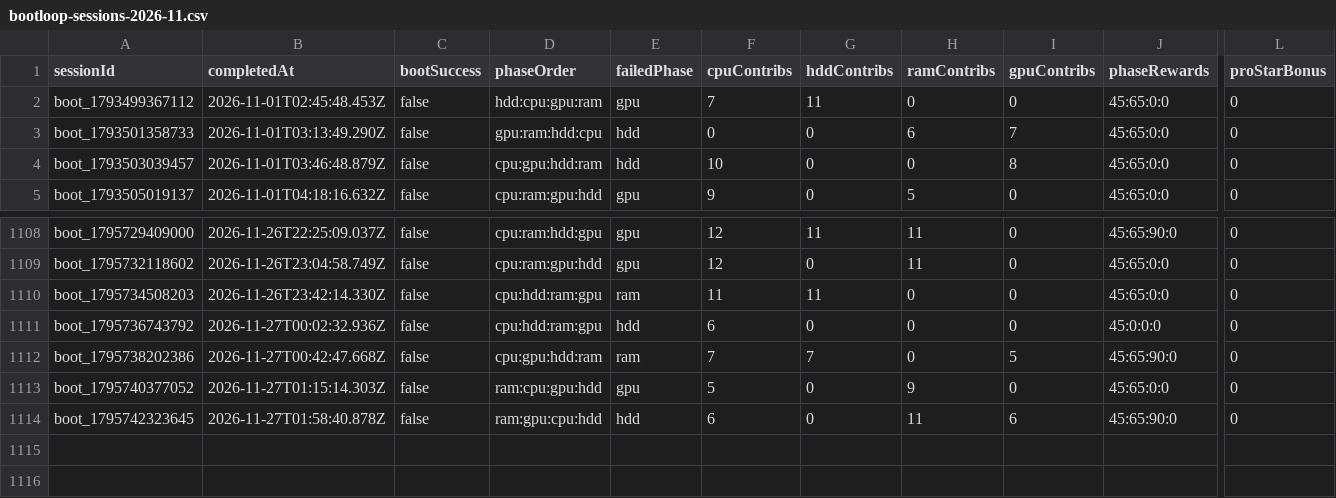
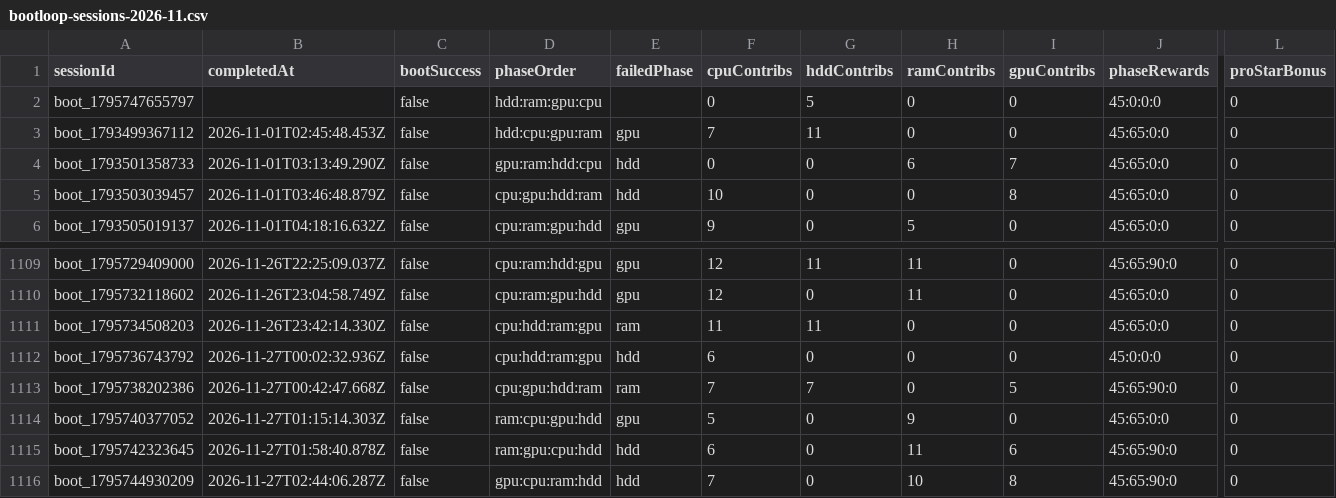
Before and after one commit to zosky/zoskyCube-archive, a CSV file: data/bootloop-sessions-2026-11.csv, drawn as a sheet; only a part is shown, gaps mark what is left out; rows hold the shown columns only; the diff names each change by its address in the sheet, - before the commit and + after, or states it on an @@ line.

```diff
--- a/data/bootloop-sessions-2026-11.csv
+++ b/data/bootloop-sessions-2026-11.csv
+row 2: boot_1795747655797 |  | false | hdd:ram:gpu:cpu |  | 0 | 5 | 0 | 0 | 45:0:0:0 | 0
+row 1116: boot_1795744930209 | 2026-11-27T02:44:06.287Z | false | gpu:cpu:ram:hdd | hdd | 7 | 0 | 10 | 8 | 45:65:90:0 | 0
```
Also changed, not shown: data/bootloop-handouts-2026-11.csv, data/gauntlet-votes-2026-11.csv, 3 other files.
